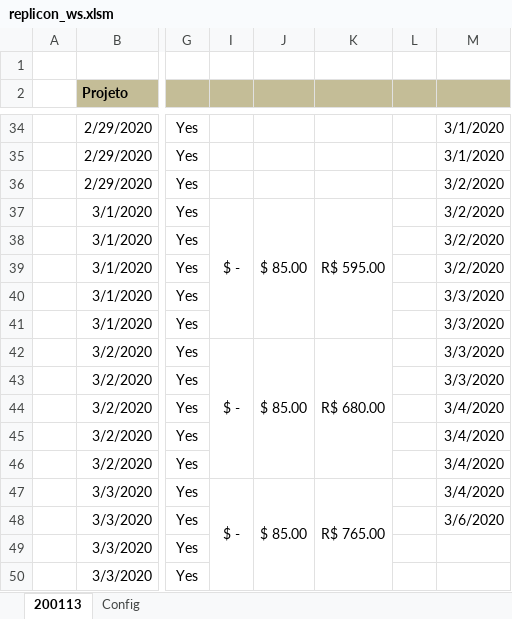
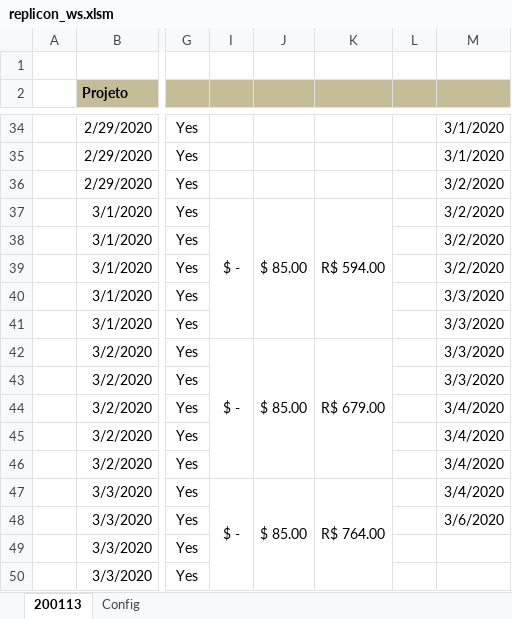
Before and after one commit to thig0w/replicon, an Excel workbook: replicon_ws.xlsm, sheet 200113, drawn as a sheet; only a part is shown, gaps mark what is left out; values as stored, in another font and other column widths than the file's, no borders; charts and pictures and conditional formats not drawn; the diff covers the shown part only; the diff names each change by its address in the sheet, - before the commit and + after, or states it on an @@ line.

```diff
--- a/replicon_ws.xlsm (sheet 200113)
+++ b/replicon_ws.xlsm (sheet 200113)
-K37: R$ 595.00
+K37: R$ 594.00
-K42: R$ 680.00
+K42: R$ 679.00
-K47: R$ 765.00
+K47: R$ 764.00
```
Also changed, not shown: 13 edited cells elsewhere in this sheet, sheet Config, replicon_ws_simple.xlsm, 4 other files.
